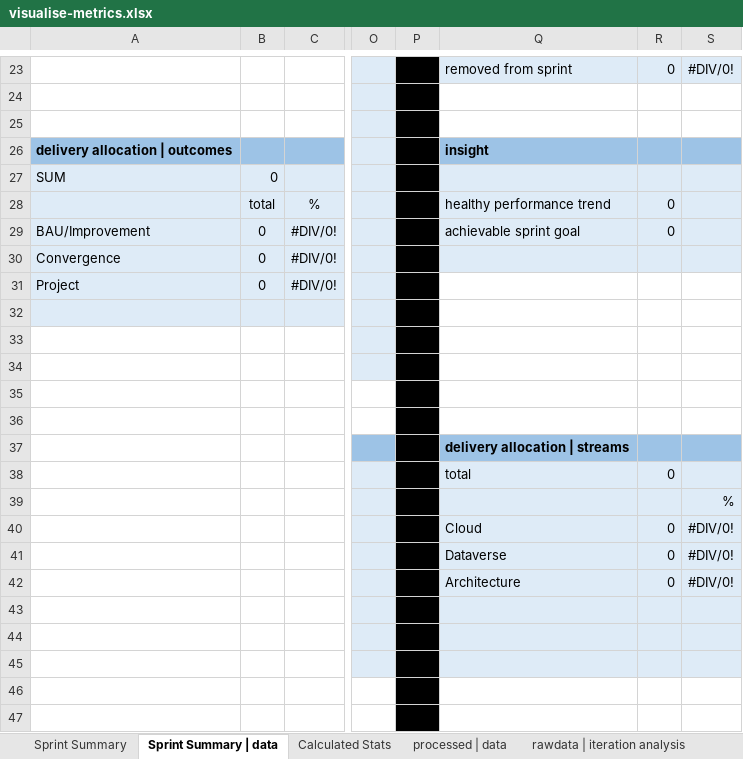
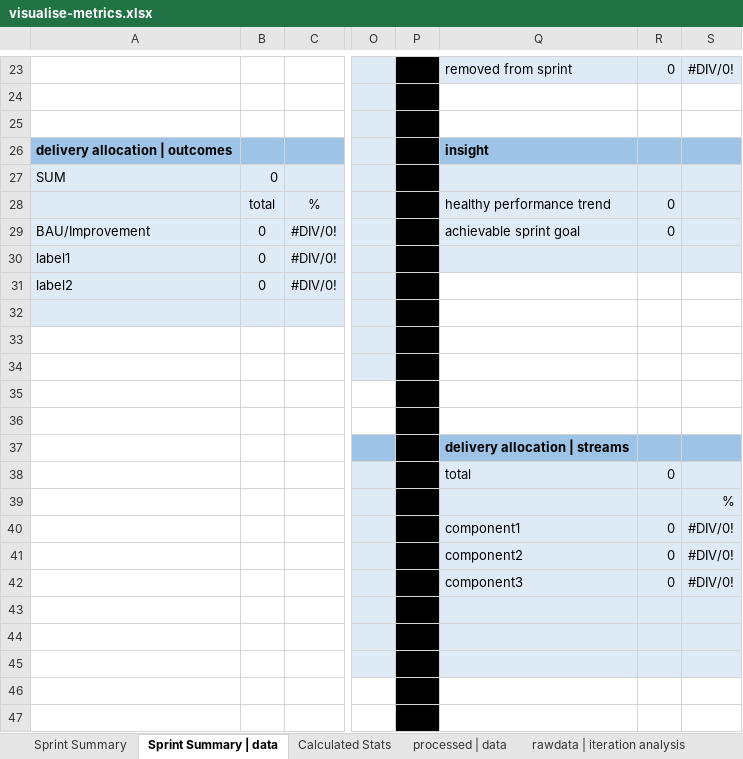
Before and after one commit to ctracey/sprint-metrics_webapp, an Excel workbook: assets/xlsx/visualise-metrics.xlsx, sheet Sprint Summary | data, drawn as a sheet; only a part is shown, gaps mark what is left out; values as stored, in another font and other column widths than the file's, no borders; the diff names each change by its address in the sheet, - before the commit and + after, or states it on an @@ line.

Commit message:
Fix bug with excel workbook template labels & components examples

```diff
--- a/assets/xlsx/visualise-metrics.xlsx (sheet Sprint Summary | data)
+++ b/assets/xlsx/visualise-metrics.xlsx (sheet Sprint Summary | data)
-A30: Convergence
+A30: label1
-A31: Project
+A31: label2
-Q40: Cloud
+Q40: component1
-Q41: Dataverse
+Q41: component2
-Q42: Architecture
+Q42: component3
```
Also changed, not shown: sheet processed | data, sheet Calculated Stats, charts or pictures.
